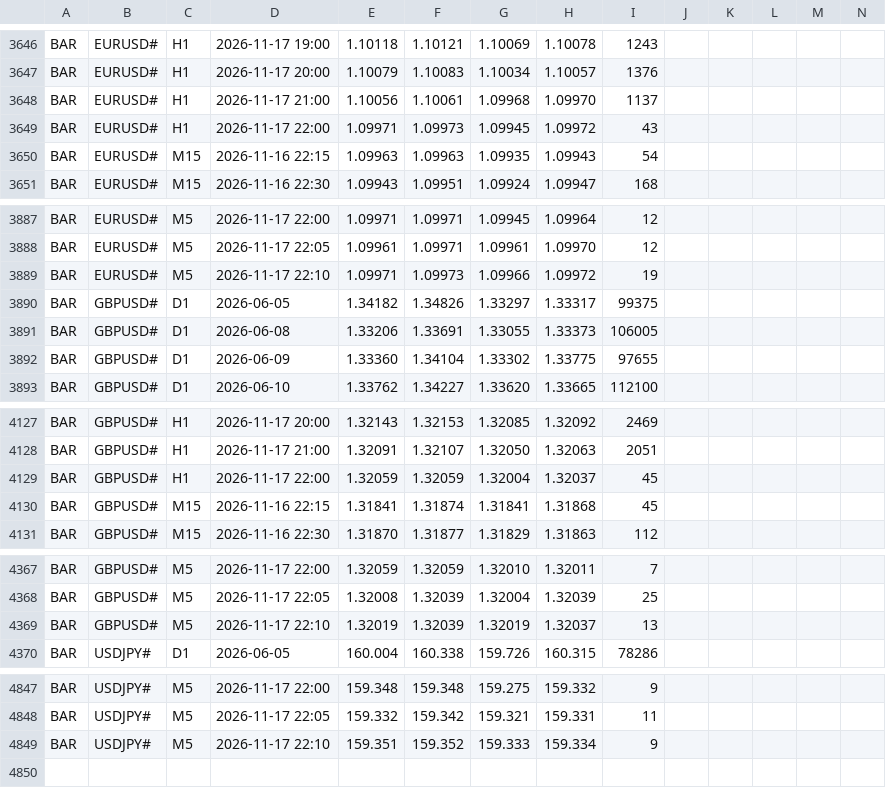
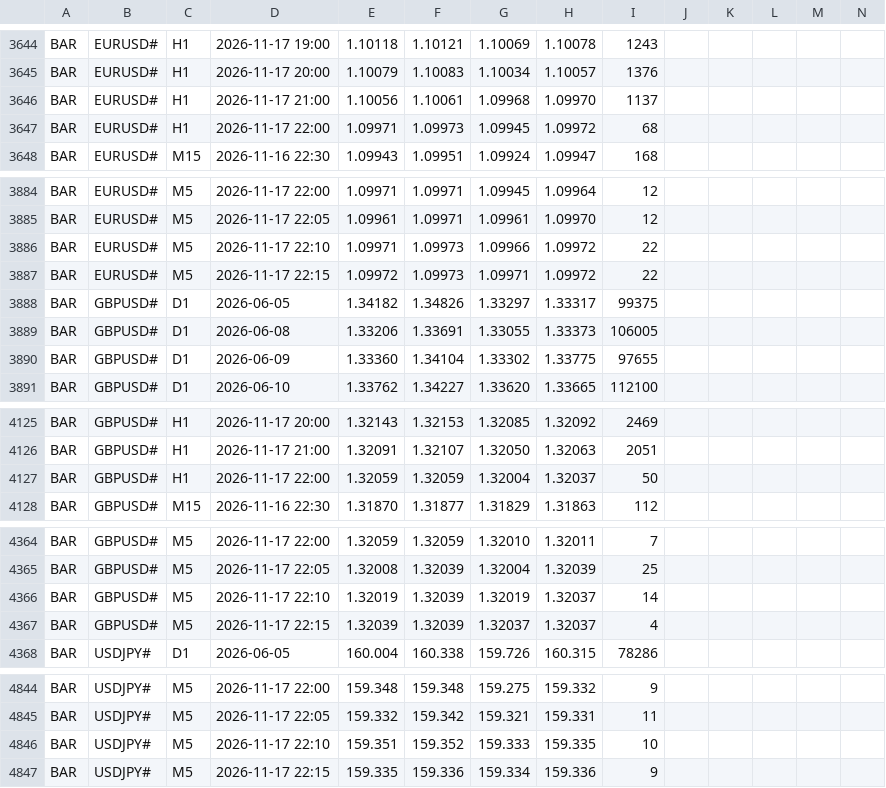
Before and after one commit to KidiMig/trading-plan, a CSV file: xm.csv, drawn as a sheet; only a part is shown, gaps mark what is left out; removed rows and columns are numbered as before the commit, all else as after; rows hold the shown columns only; the diff covers the shown part only; the diff names each change by its address in the sheet, - before the commit and + after, or states it on an @@ line.

```diff
--- a/xm.csv
+++ b/xm.csv
-I3647: 43
+I3647: 68
-row 3650: BAR | EURUSD# | M15 | 2026-11-16 22:15 | 1.09963 | 1.09963 | 1.09935 | 1.09943 | 54
-I3886: 19
+I3886: 22
+row 3887: BAR | EURUSD# | M5 | 2026-11-17 22:15 | 1.09972 | 1.09973 | 1.09971 | 1.09972 | 22
-I4127: 45
+I4127: 50
-row 4130: BAR | GBPUSD# | M15 | 2026-11-16 22:15 | 1.31841 | 1.31874 | 1.31841 | 1.31868 | 45
-I4366: 13
+I4366: 14
+row 4367: BAR | GBPUSD# | M5 | 2026-11-17 22:15 | 1.32039 | 1.32039 | 1.32037 | 1.32037 | 4
-H4846: 159.334
+H4846: 159.335
-I4846: 9
+I4846: 10
+row 4847: BAR | USDJPY# | M5 | 2026-11-17 22:15 | 159.335 | 159.336 | 159.334 | 159.336 | 9
```
Also changed, not shown: 2 added rows, 5 removed rows and 60 edited cells elsewhere in this file.
